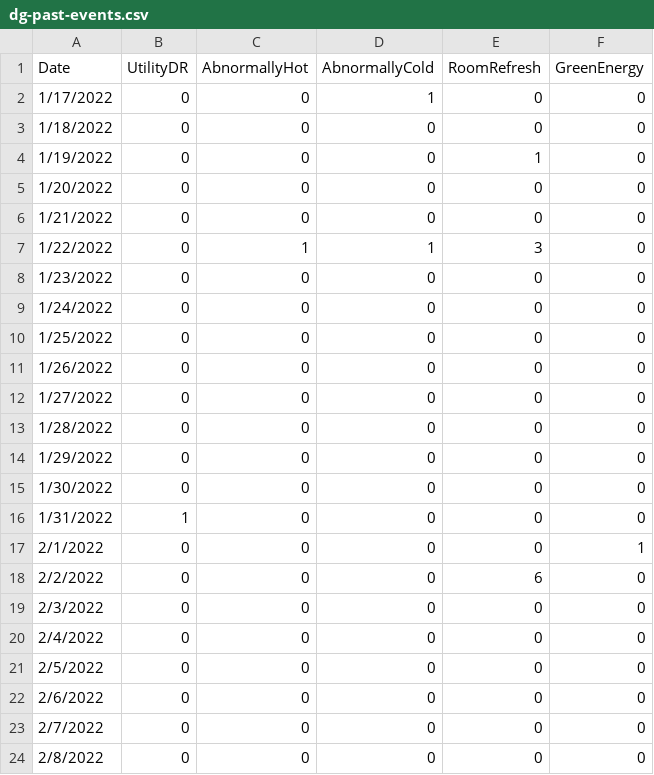
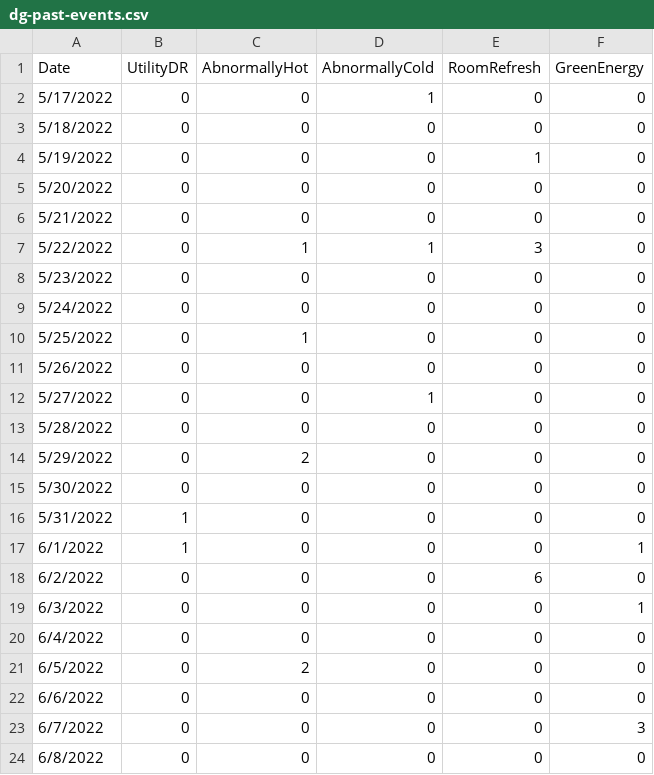
Before and after one commit to NightingaleMedia/d3-chart-poc, a CSV file: data/dg-past-events.csv, drawn as a sheet.

```diff
--- a/data/dg-past-events.csv
+++ b/data/dg-past-events.csv
@@ -1,24 +1,24 @@
 Date,UtilityDR,AbnormallyHot,AbnormallyCold,RoomRefresh,GreenEnergy
-1/17/2022,0,0,1,0,0
-1/18/2022,0,0,0,0,0
-1/19/2022,0,0,0,1,0
-1/20/2022,0,0,0,0,0
-1/21/2022,0,0,0,0,0
-1/22/2022,0,1,1,3,0
-1/23/2022,0,0,0,0,0
-1/24/2022,0,0,0,0,0
-1/25/2022,0,0,0,0,0
-1/26/2022,0,0,0,0,0
-1/27/2022,0,0,0,0,0
-1/28/2022,0,0,0,0,0
-1/29/2022,0,0,0,0,0
-1/30/2022,0,0,0,0,0
-1/31/2022,1,0,0,0,0
-2/1/2022,0,0,0,0,1
-2/2/2022,0,0,0,6,0
-2/3/2022,0,0,0,0,0
-2/4/2022,0,0,0,0,0
-2/5/2022,0,0,0,0,0
-2/6/2022,0,0,0,0,0
-2/7/2022,0,0,0,0,0
-2/8/2022,0,0,0,0,0
+5/17/2022,0,0,1,0,0
+5/18/2022,0,0,0,0,0
+5/19/2022,0,0,0,1,0
+5/20/2022,0,0,0,0,0
+5/21/2022,0,0,0,0,0
+5/22/2022,0,1,1,3,0
+5/23/2022,0,0,0,0,0
+5/24/2022,0,0,0,0,0
+5/25/2022,0,1,0,0,0
+5/26/2022,0,0,0,0,0
+5/27/2022,0,0,1,0,0
+5/28/2022,0,0,0,0,0
+5/29/2022,0,2,0,0,0
+5/30/2022,0,0,0,0,0
+5/31/2022,1,0,0,0,0
+6/1/2022,1,0,0,0,1
+6/2/2022,0,0,0,6,0
+6/3/2022,0,0,0,0,1
+6/4/2022,0,0,0,0,0
+6/5/2022,0,2,0,0,0
+6/6/2022,0,0,0,0,0
+6/7/2022,0,0,0,0,3
+6/8/2022,0,0,0,0,0
```
Also changed, not shown: 7 other files.
